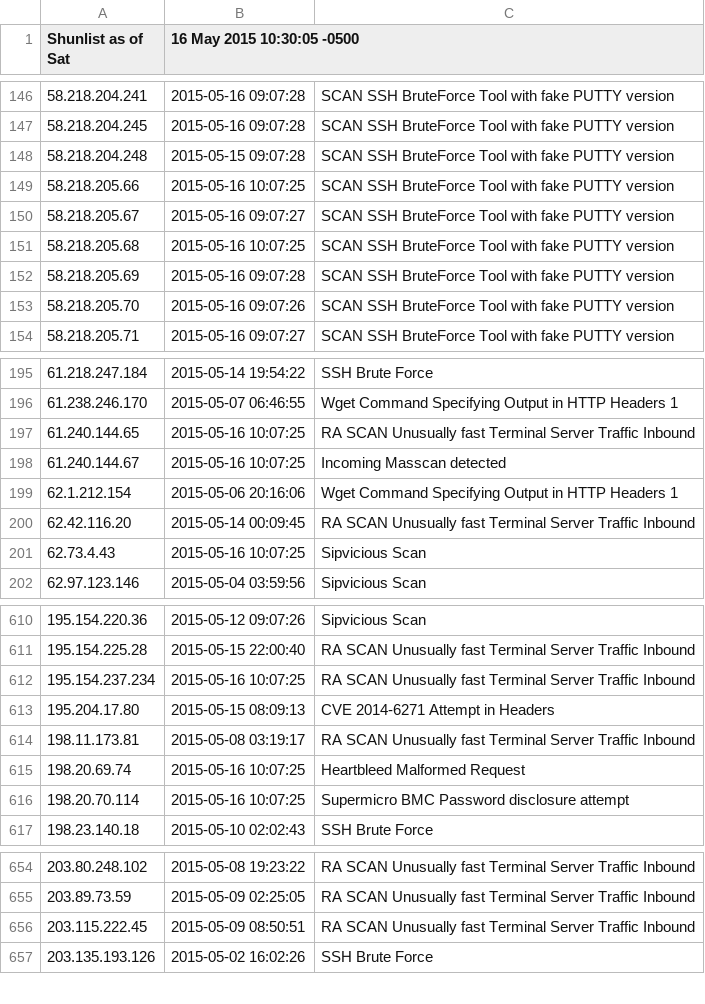
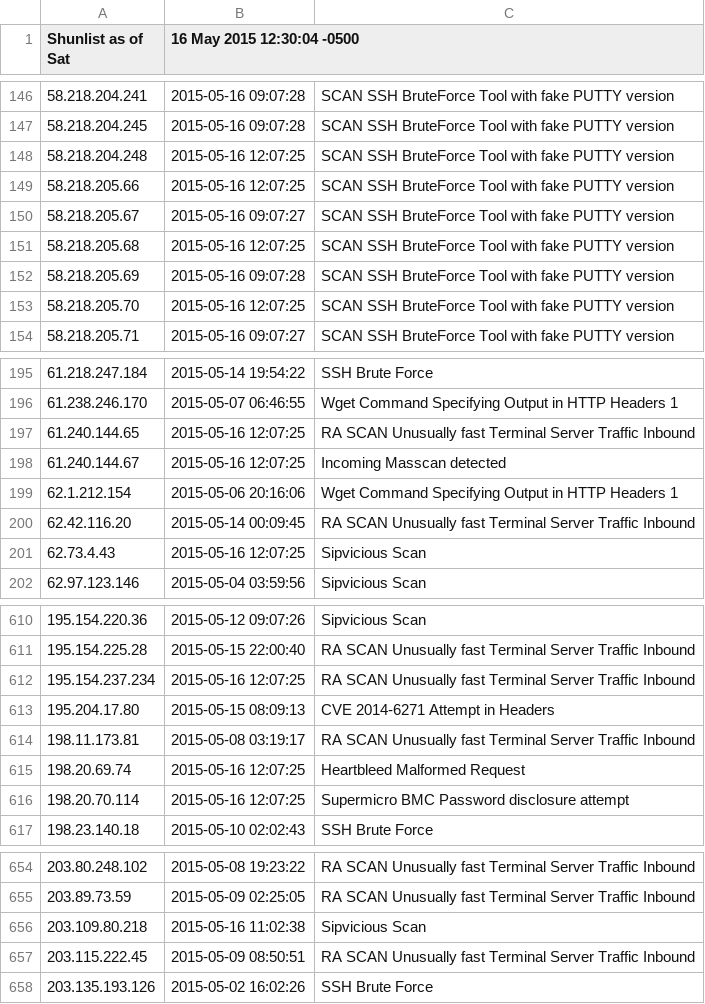
Before and after one commit to BikeMaker/datasets, a CSV file: osint/data/shunlist.csv, drawn as a sheet; only a part is shown, gaps mark what is left out; the diff covers the shown part only.

```diff
--- a/osint/data/shunlist.csv
+++ b/osint/data/shunlist.csv
@@ -1 +1 @@
-Shunlist as of Sat, 16 May 2015 10:30:05 -0500
+Shunlist as of Sat, 16 May 2015 12:30:04 -0500
@@ -147,8 +147,8 @@ Shunlist as of Sat, 16 May 2015 10:30:05 -0500
 58.218.204.245,2015-05-16 09:07:28,SCAN SSH BruteForce Tool with fake PUTTY version
-58.218.204.248,2015-05-15 09:07:28,SCAN SSH BruteForce Tool with fake PUTTY version
-58.218.205.66,2015-05-16 10:07:25,SCAN SSH BruteForce Tool with fake PUTTY version
+58.218.204.248,2015-05-16 12:07:25,SCAN SSH BruteForce Tool with fake PUTTY version
+58.218.205.66,2015-05-16 12:07:25,SCAN SSH BruteForce Tool with fake PUTTY version
 58.218.205.67,2015-05-16 09:07:27,SCAN SSH BruteForce Tool with fake PUTTY version
-58.218.205.68,2015-05-16 10:07:25,SCAN SSH BruteForce Tool with fake PUTTY version
+58.218.205.68,2015-05-16 12:07:25,SCAN SSH BruteForce Tool with fake PUTTY version
 58.218.205.69,2015-05-16 09:07:28,SCAN SSH BruteForce Tool with fake PUTTY version
-58.218.205.70,2015-05-16 09:07:26,SCAN SSH BruteForce Tool with fake PUTTY version
+58.218.205.70,2015-05-16 12:07:25,SCAN SSH BruteForce Tool with fake PUTTY version
 58.218.205.71,2015-05-16 09:07:27,SCAN SSH BruteForce Tool with fake PUTTY version
@@ -196,7 +196,7 @@ Shunlist as of Sat, 16 May 2015 10:30:05 -0500
 61.238.246.170,2015-05-07 06:46:55,Wget Command Specifying Output in HTTP Headers 1
-61.240.144.65,2015-05-16 10:07:25,RA SCAN Unusually fast Terminal Server Traffic Inbound
-61.240.144.67,2015-05-16 10:07:25,Incoming Masscan detected
+61.240.144.65,2015-05-16 12:07:25,RA SCAN Unusually fast Terminal Server Traffic Inbound
+61.240.144.67,2015-05-16 12:07:25,Incoming Masscan detected
 62.1.212.154,2015-05-06 20:16:06,Wget Command Specifying Output in HTTP Headers 1
 62.42.116.20,2015-05-14 00:09:45,RA SCAN Unusually fast Terminal Server Traffic Inbound
-62.73.4.43,2015-05-16 10:07:25,Sipvicious Scan
+62.73.4.43,2015-05-16 12:07:25,Sipvicious Scan
 62.97.123.146,2015-05-04 03:59:56,Sipvicious Scan
@@ -611,7 +611,7 @@ Shunlist as of Sat, 16 May 2015 10:30:05 -0500
 195.154.225.28,2015-05-15 22:00:40,RA SCAN Unusually fast Terminal Server Traffic Inbound
-195.154.237.234,2015-05-16 10:07:25,RA SCAN Unusually fast Terminal Server Traffic Inbound
+195.154.237.234,2015-05-16 12:07:25,RA SCAN Unusually fast Terminal Server Traffic Inbound
 195.204.17.80,2015-05-15 08:09:13,CVE 2014-6271 Attempt in Headers
 198.11.173.81,2015-05-08 03:19:17,RA SCAN Unusually fast Terminal Server Traffic Inbound
-198.20.69.74,2015-05-16 10:07:25,Heartbleed Malformed Request
-198.20.70.114,2015-05-16 10:07:25,Supermicro BMC Password disclosure attempt
+198.20.69.74,2015-05-16 12:07:25,Heartbleed Malformed Request
+198.20.70.114,2015-05-16 12:07:25,Supermicro BMC Password disclosure attempt
 198.23.140.18,2015-05-10 02:02:43,SSH Brute Force
@@ -655,2 +655,3 @@ Shunlist as of Sat, 16 May 2015 10:30:05 -0500
 203.89.73.59,2015-05-09 02:25:05,RA SCAN Unusually fast Terminal Server Traffic Inbound
+203.109.80.218,2015-05-16 11:02:38,Sipvicious Scan
 203.115.222.45,2015-05-09 08:50:51,RA SCAN Unusually fast Terminal Server Traffic Inbound
```
Also changed, not shown: 1 added row and 31 edited cells elsewhere in this file, osint/data/Tor_ip_list_EXIT.csv, 28 other files.
